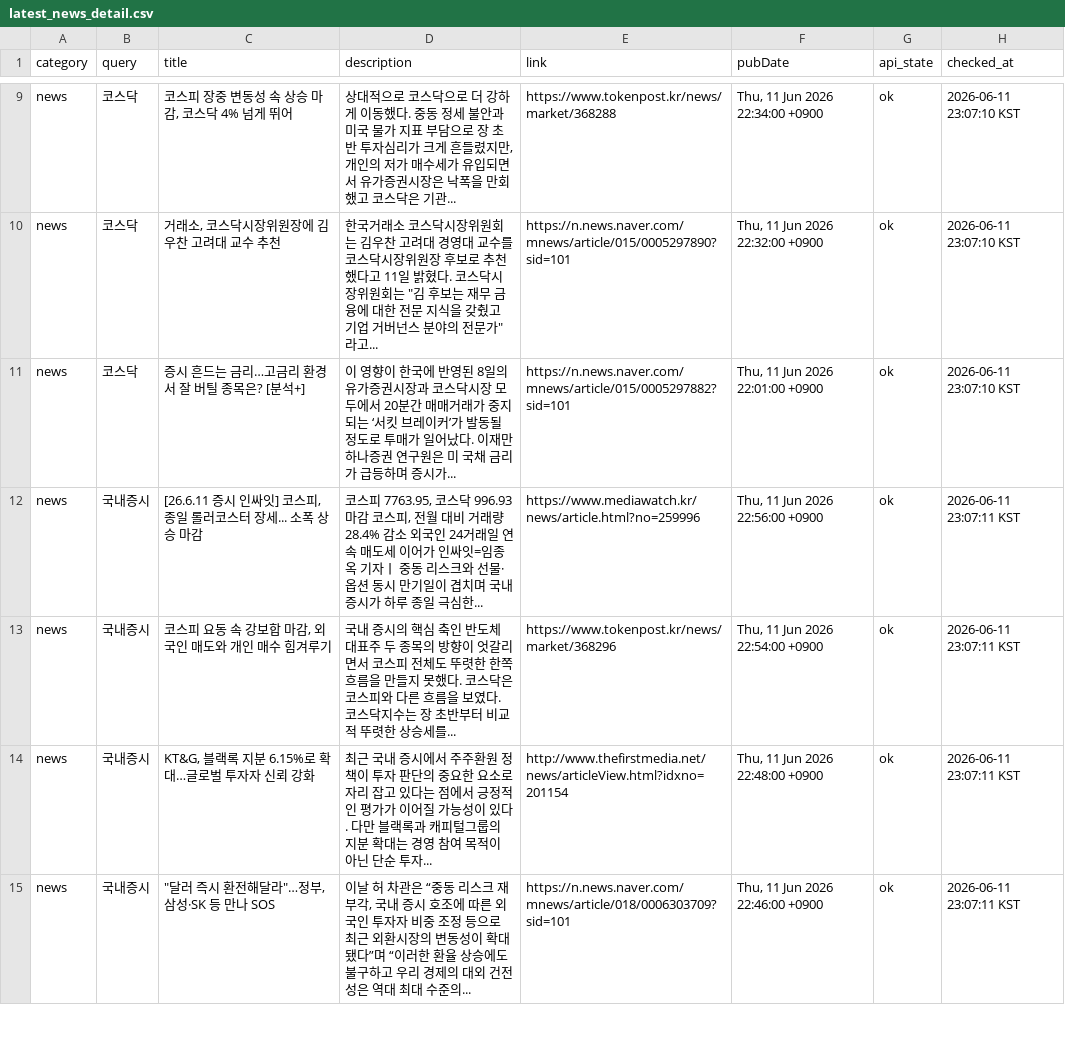
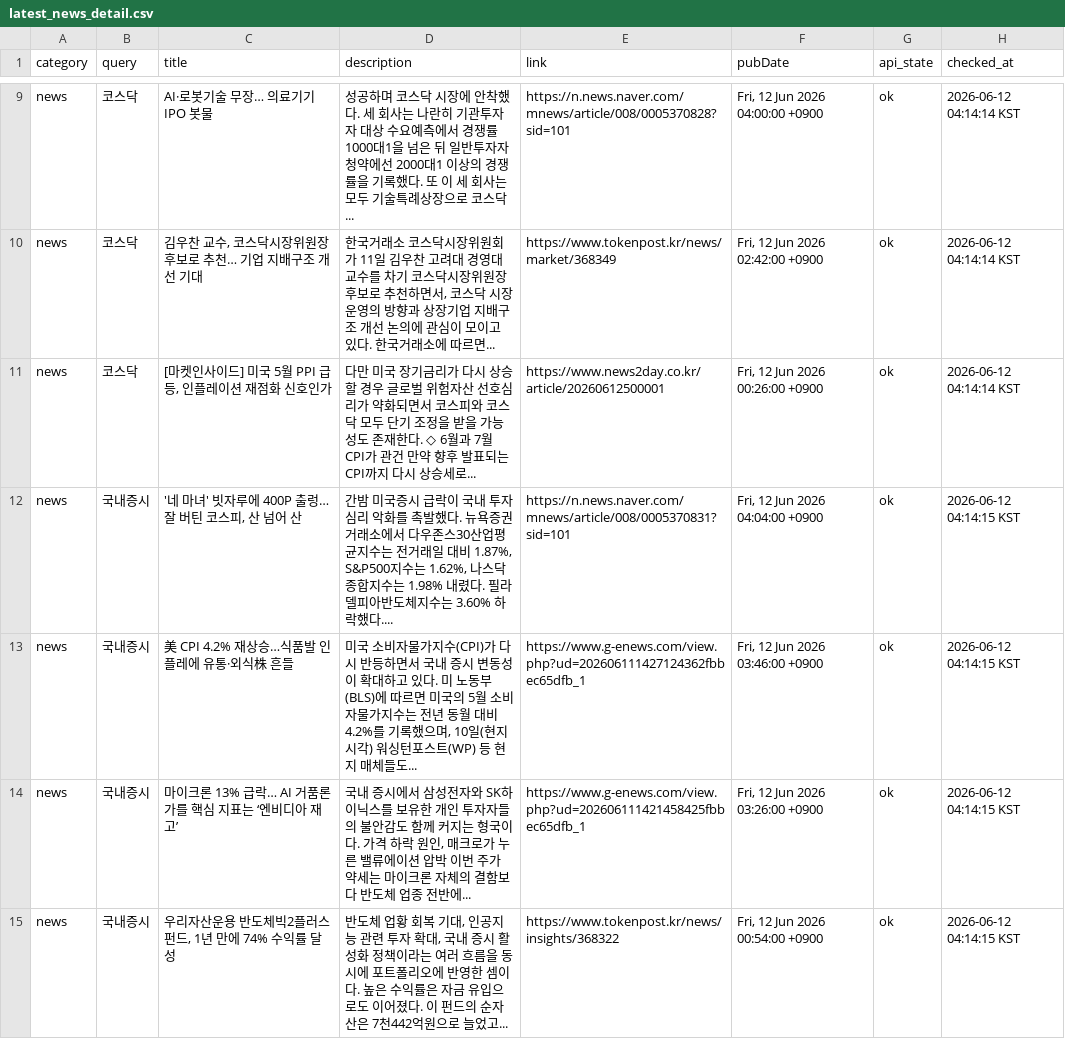
Before and after one commit to boxinmycat/stock-report, a CSV file: docs/data/latest_news_detail.csv, drawn as a sheet; only a part is shown, gaps mark what is left out; the diff covers the shown part only; the diff names each change by its address in the sheet, - before the commit and + after, or states it on an @@ line.

```diff
--- a/docs/data/latest_news_detail.csv
+++ b/docs/data/latest_news_detail.csv
-C9 (title): 코스피 장중 변동성 속 상승 마감, 코스닥 4% 넘게 뛰어
+C9 (title): AI·로봇기술 무장… 의료기기 IPO 봇물
-D9 (description): 상대적으로 코스닥으로 더 강하게 이동했다. 중동 정세 불안과 미국 물가 지표 부담으로 장 초반 투자심리가 크게 흔들렸지만, 개인의 저가 매수세가 유입되면서 유가증권시장은 낙폭을 만회했고 코스닥은 기관...
+D9 (description): 성공하며 코스닥 시장에 안착했다. 세 회사는 나란히 기관투자자 대상 수요예측에서 경쟁률 1000대1을 넘은 뒤 일반투자자 청약에선 2000대1 이상의 경쟁률을 기록했다. 또 이 세 회사는 모두 기술특례상장으로 코스닥...
-E9 (link): https://www.tokenpost.kr/news/market/368288
+E9 (link): https://n.news.naver.com/mnews/article/008/0005370828?sid=101
-F9 (pubDate): Thu, 11 Jun 2026 22:34:00 +0900
+F9 (pubDate): Fri, 12 Jun 2026 04:00:00 +0900
-H9:H11 (checked_at): 2026-06-11 23:07:10 KST
+H9:H11 (checked_at): 2026-06-12 04:14:14 KST
-C10 (title): 거래소, 코스닥시장위원장에 김우찬 고려대 교수 추천
+C10 (title): 김우찬 교수, 코스닥시장위원장 후보로 추천… 기업 지배구조 개선 기대
-D10 (description): …장위원회는 김우찬 고려대 경영대 교수를 코스닥시장위원장 후보로 추천했다고 11일 밝혔다. 코스닥시장위원회는 "김 후보는 재무 금융에 대한 전문 지식을 갖췄고 기업 거버넌스 분야의 전문가"라고...
+D10 (description): …장위원회가 11일 김우찬 고려대 경영대 교수를 차기 코스닥시장위원장 후보로 추천하면서, 코스닥 시장 운영의 방향과 상장기업 지배구조 개선 논의에 관심이 모이고 있다. 한국거래소에 따르면...
-E10 (link): https://n.news.naver.com/mnews/article/015/0005297890?sid=101
+E10 (link): https://www.tokenpost.kr/news/market/368349
-F10 (pubDate): Thu, 11 Jun 2026 22:32:00 +0900
+F10 (pubDate): Fri, 12 Jun 2026 02:42:00 +0900
-C11 (title): 증시 흔드는 금리…고금리 환경서 잘 버틸 종목은? [분석+]
+C11 (title): [마켓인사이드] 미국 5월 PPI 급등, 인플레이션 재점화 신호인가
-D11 (description): 이 영향이 한국에 반영된 8일의 유가증권시장과 코스닥시장 모두에서 20분간 매매거래가 중지되는 ‘서킷 브레이커’가 발동될 정도로 투매가 일어났다. 이재만 하나증권 연구원은 미 국채 금리가 급등하며 증시가...
+D11 (description): 다만 미국 장기금리가 다시 상승할 경우 글로벌 위험자산 선호심리가 약화되면서 코스피와 코스닥 모두 단기 조정을 받을 가능성도 존재한다. ◇ 6월과 7월 CPI가 관건 만약 향후 발표되는 CPI까지 다시 상승세로...
-E11 (link): https://n.news.naver.com/mnews/article/015/0005297882?sid=101
+E11 (link): https://www.news2day.co.kr/article/20260612500001
-F11 (pubDate): Thu, 11 Jun 2026 22:01:00 +0900
+F11 (pubDate): Fri, 12 Jun 2026 00:26:00 +0900
-C12 (title): [26.6.11 증시 인싸잇] 코스피, 종일 롤러코스터 장세... 소폭 상승 마감
+C12 (title): '네 마녀' 빗자루에 400P 출렁… 잘 버틴 코스피, 산 넘어 산
-D12 (description): 코스피 7763.95, 코스닥 996.93 마감 코스피, 전월 대비 거래량 28.4% 감소 외국인 24거래일 연속 매도세 이어가 인싸잇=임종옥 기자ㅣ 중동 리스크와 선물·옵션 동시 만기일이 겹치며 국내 증시가 하루 종일 극심한...
+D12 (description): 간밤 미국증시 급락이 국내 투자심리 악화를 촉발했다. 뉴욕증권거래소에서 다우존스30산업평균지수는 전거래일 대비 1.87%, S&P500지수는 1.62%, 나스닥종합지수는 1.98% 내렸다. 필라델피아반도체지수는 3.60% 하락했다....
-E12 (link): https://www.mediawatch.kr/news/article.html?no=259996
+E12 (link): https://n.news.naver.com/mnews/article/008/0005370831?sid=101
-F12 (pubDate): Thu, 11 Jun 2026 22:56:00 +0900
+F12 (pubDate): Fri, 12 Jun 2026 04:04:00 +0900
-H12:H15 (checked_at): 2026-06-11 23:07:11 KST
+H12:H15 (checked_at): 2026-06-12 04:14:15 KST
-C13 (title): 코스피 요동 속 강보합 마감, 외국인 매도와 개인 매수 힘겨루기
+C13 (title): 美 CPI 4.2% 재상승…식품발 인플레에 유통·외식株 흔들
-D13 (description): 국내 증시의 핵심 축인 반도체 대표주 두 종목의 방향이 엇갈리면서 코스피 전체도 뚜렷한 한쪽 흐름을 만들지 못했다. 코스닥은 코스피와 다른 흐름을 보였다. 코스닥지수는 장 초반부터 비교적 뚜렷한 상승세를...
+D13 (description): 미국 소비자물가지수(CPI)가 다시 반등하면서 국내 증시 변동성이 확대하고 있다. 미 노동부(BLS)에 따르면 미국의 5월 소비자물가지수는 전년 동월 대비 4.2%를 기록했으며, 10일(현지시각) 워싱턴포스트(WP) 등 현지 매체들도...
-E13 (link): https://www.tokenpost.kr/news/market/368296
+E13 (link): https://www.g-enews.com/view.php?ud=202606111427124362fbbec65dfb_1
-F13 (pubDate): Thu, 11 Jun 2026 22:54:00 +0900
+F13 (pubDate): Fri, 12 Jun 2026 03:46:00 +0900
-C14 (title): KT&G, 블랙록 지분 6.15%로 확대…글로벌 투자자 신뢰 강화
+C14 (title): 마이크론 13% 급락… AI 거품론 가를 핵심 지표는 ‘엔비디아 재고’
-D14 (description): 최근 국내 증시에서 주주환원 정책이 투자 판단의 중요한 요소로 자리 잡고 있다는 점에서 긍정적인 평가가 이어질 가능성이 있다. 다만 블랙록과 캐피털그룹의 지분 확대는 경영 참여 목적이 아닌 단순 투자...
+D14 (description): 국내 증시에서 삼성전자와 SK하이닉스를 보유한 개인 투자자들의 불안감도 함께 커지는 형국이다. 가격 하락 원인, 매크로가 누른 밸류에이션 압박 이번 주가 약세는 마이크론 자체의 결함보다 반도체 업종 전반에...
-E14 (link): http://www.thefirstmedia.net/news/articleView.html?idxno=201154
+E14 (link): https://www.g-enews.com/view.php?ud=202606111421458425fbbec65dfb_1
-F14 (pubDate): Thu, 11 Jun 2026 22:48:00 +0900
+F14 (pubDate): Fri, 12 Jun 2026 03:26:00 +0900
-C15 (title): "달러 즉시 환전해달라"…정부, 삼성·SK 등 만나 SOS
+C15 (title): 우리자산운용 반도체빅2플러스펀드, 1년 만에 74% 수익률 달성
-D15 (description): 이날 허 차관은 “중동 리스크 재부각, 국내 증시 호조에 따른 외국인 투자자 비중 조정 등으로 최근 외환시장의 변동성이 확대됐다”며 “이러한 환율 상승에도 불구하고 우리 경제의 대외 건전성은 역대 최대 수준의...
+D15 (description): 반도체 업황 회복 기대, 인공지능 관련 투자 확대, 국내 증시 활성화 정책이라는 여러 흐름을 동시에 포트폴리오에 반영한 셈이다. 높은 수익률은 자금 유입으로도 이어졌다. 이 펀드의 순자산은 7천442억원으로 늘었고...
-E15 (link): https://n.news.naver.com/mnews/article/018/0006303709?sid=101
+E15 (link): https://www.tokenpost.kr/news/insights/368322
-F15 (pubDate): Thu, 11 Jun 2026 22:46:00 +0900
+F15 (pubDate): Fri, 12 Jun 2026 00:54:00 +0900
```
Also changed, not shown: 145 edited cells elsewhere in this file, docs/data/latest_major_news_summary.csv, docs/data/latest_performance.csv, 44 other files.
